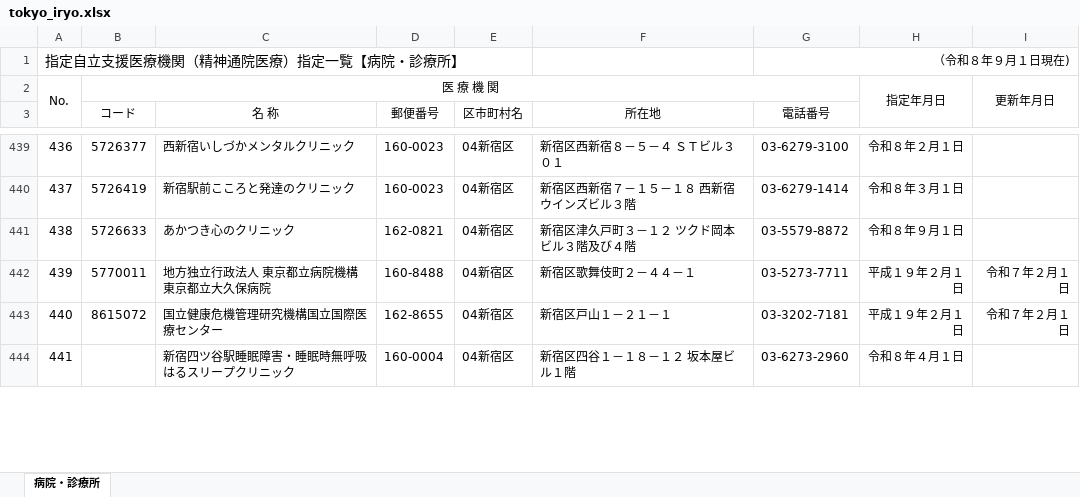
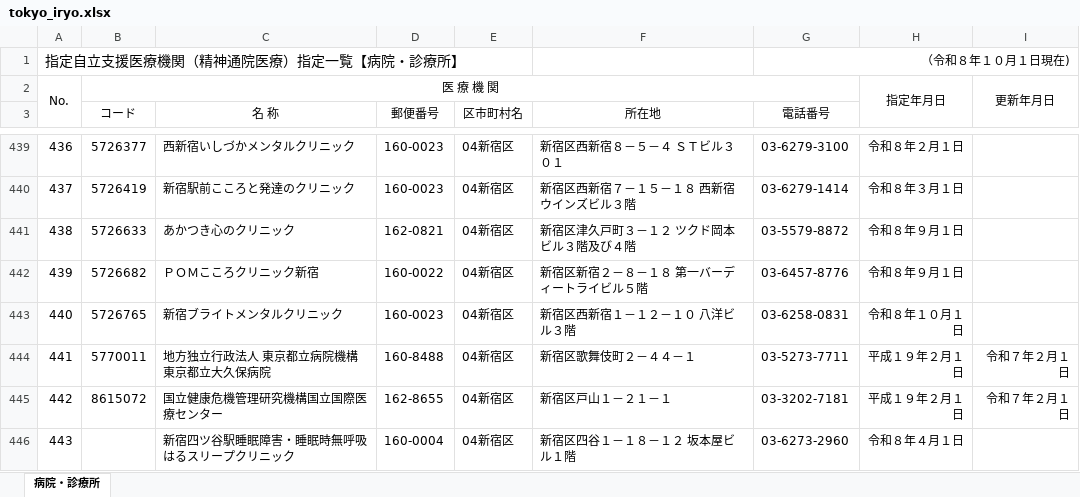
Before and after one commit to hokubusukoyakahh-cyber/facility-search, an Excel workbook: data/tokyo_iryo.xlsx, sheet 病院・診療所, drawn as a sheet; only a part is shown, gaps mark what is left out; values as stored, in another font and other column widths than the file's, no borders; charts and pictures not drawn; the diff covers the shown part only; the diff names each change by its address in the sheet, - before the commit and + after, or states it on an @@ line.

```diff
--- a/data/tokyo_iryo.xlsx (sheet 病院・診療所)
+++ b/data/tokyo_iryo.xlsx (sheet 病院・診療所)
-G1 (電話番号): （令和８年９月１日現在)
+G1 (電話番号): （令和８年１０月１日現在)
@@ column A renumbered from row 52 down @@
+row 442: 439 | 5726682 | ＰＯＭこころクリニック新宿 | 160-0022 | 04新宿区 | 新宿区新宿２－８－１８ 第一バーディートライビル５階 | 03-6457-8776 | 令和８年９月１日
+row 443: 440 | 5726765 | 新宿ブライトメンタルクリニック | 160-0023 | 04新宿区 | 新宿区西新宿１－１２－１０ 八洋ビル３階 | 03-6258-0831 | 令和８年１０月１日
```
Also changed, not shown: 17 added rows, 15 removed rows, 7 edited cells and cell formats elsewhere in this sheet, data/tokyo_houkan.xlsx, data/tokyo_yakkyoku.xlsx, 1 other file.
